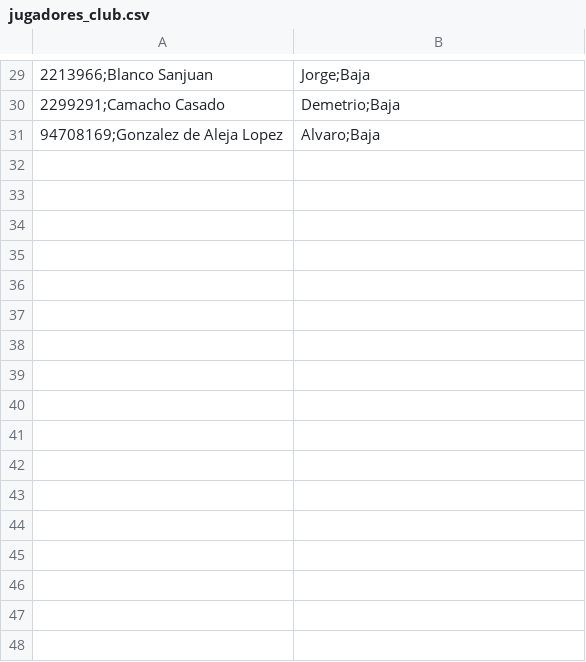
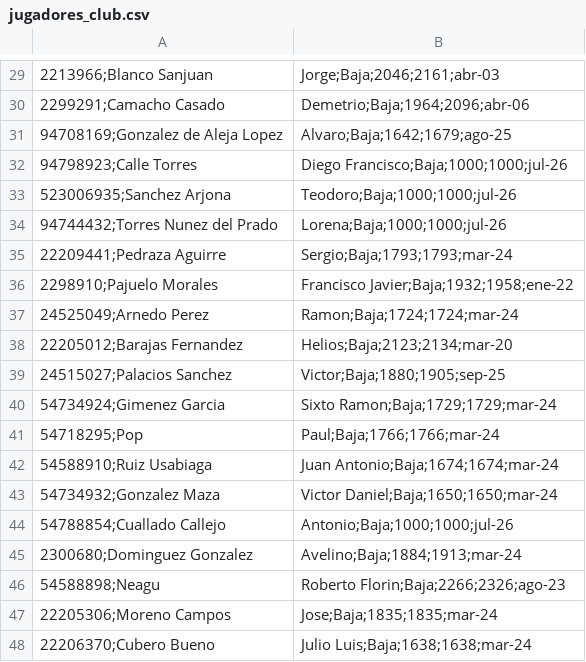
Before and after one commit to SUPREMOCOC/ranking-ajedrez-club, a CSV file: jugadores_club.csv, drawn as a sheet; only a part is shown, gaps mark what is left out; the diff covers the shown part only.

```diff
--- a/jugadores_club.csv
+++ b/jugadores_club.csv
@@ -29,3 +29,20 @@
-2213966;Blanco Sanjuan, Jorge;Baja
-2299291;Camacho Casado, Demetrio;Baja
-94708169;Gonzalez de Aleja Lopez, Alvaro;Baja
+2213966;Blanco Sanjuan, Jorge;Baja;2046;2161;abr-03
+2299291;Camacho Casado, Demetrio;Baja;1964;2096;abr-06
+94708169;Gonzalez de Aleja Lopez, Alvaro;Baja;1642;1679;ago-25
+94798923;Calle Torres, Diego Francisco;Baja;1000;1000;jul-26
+523006935;Sanchez Arjona, Teodoro;Baja;1000;1000;jul-26
+94744432;Torres Nunez del Prado, Lorena;Baja;1000;1000;jul-26
+22209441;Pedraza Aguirre, Sergio;Baja;1793;1793;mar-24
+2298910;Pajuelo Morales, Francisco Javier;Baja;1932;1958;ene-22
+24525049;Arnedo Perez, Ramon;Baja;1724;1724;mar-24
+22205012;Barajas Fernandez, Helios;Baja;2123;2134;mar-20
+24515027;Palacios Sanchez, Victor;Baja;1880;1905;sep-25
+54734924;Gimenez Garcia, Sixto Ramon;Baja;1729;1729;mar-24
+54718295;Pop, Paul;Baja;1766;1766;mar-24
+54588910;Ruiz Usabiaga, Juan Antonio;Baja;1674;1674;mar-24
+54734932;Gonzalez Maza, Victor Daniel;Baja;1650;1650;mar-24
+54788854;Cuallado Callejo, Antonio;Baja;1000;1000;jul-26
+2300680;Dominguez Gonzalez, Avelino;Baja;1884;1913;mar-24
+54588898;Neagu, Roberto Florin;Baja;2266;2326;ago-23
+22205306;Moreno Campos, Jose;Baja;1835;1835;mar-24
+22206370;Cubero Bueno, Julio Luis;Baja;1638;1638;mar-24
```
Also changed, not shown: 30 added rows and 28 edited cells elsewhere in this file.
